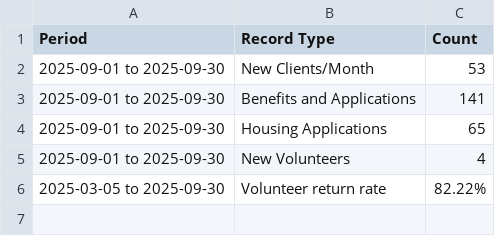
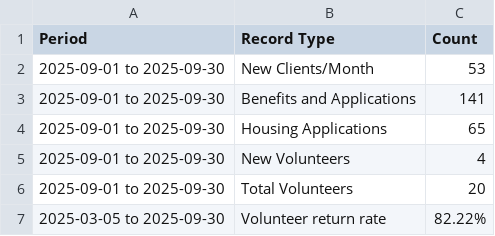
Before and after one commit to karangattu/united-effort-monthly-metrics, a CSV file: report_summary.csv, drawn as a sheet; the diff names each change by its address in the sheet, - before the commit and + after, or states it on an @@ line.

Commit message:
Add unique volunteer count to summary report
Introduces a method to count unique volunteers from event attendance records for the previous month. Updates the summary report to include this count alongside existing metrics.

```diff
--- a/report_summary.csv
+++ b/report_summary.csv
+row 6: 2025-09-01 to 2025-09-30 | Total Volunteers | 20
```
Also changed, not shown: 1 other file.
